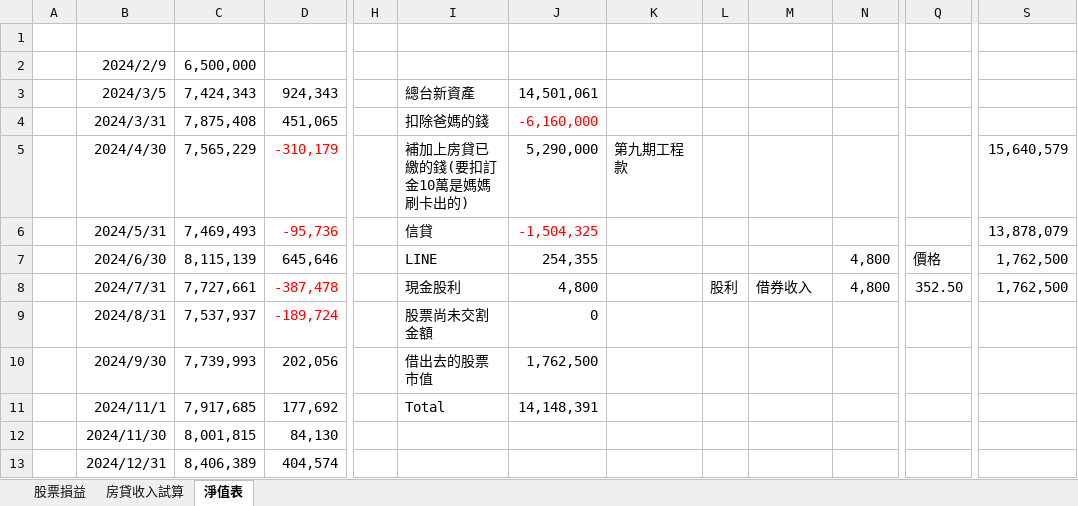
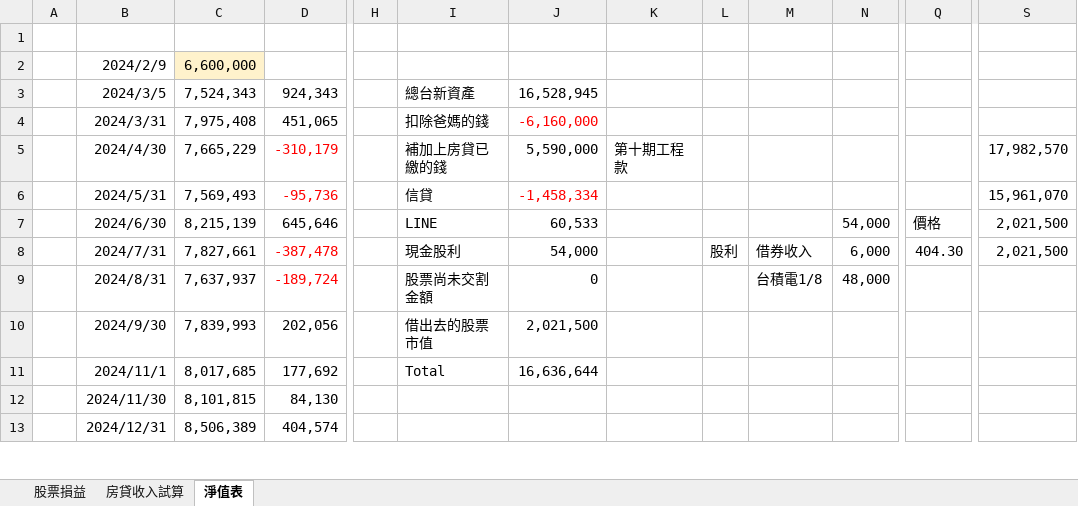
Before and after one commit to mark838308/Mark-Wang, an Excel workbook: 股票損益&房貸試算收入試算.xlsx, sheet 淨值表, drawn as a sheet; only a part is shown, gaps mark what is left out; values as stored, in another font and other column widths than the file's, no borders; the diff covers the shown part only; the diff names each change by its address in the sheet, - before the commit and + after, or states it on an @@ line.

```diff
--- a/股票損益&房貸試算收入試算.xlsx (sheet 淨值表)
+++ b/股票損益&房貸試算收入試算.xlsx (sheet 淨值表)
-C2: 6,500,000
+C2: 6,600,000
-C2 fill: none
+C2 fill: #FFF2CC
-C3: 7,424,343
+C3: 7,524,343
-J3: 14,501,061
+J3: 16,528,945
-C4: 7,875,408
+C4: 7,975,408
-C5: 7,565,229
+C5: 7,665,229
-I5: 補加上房貸已繳的錢(要扣訂金10萬是媽媽刷卡出的)
+I5: 補加上房貸已繳的錢
-J5: 5,290,000
+J5: 5,590,000
-K5: 第九期工程款
+K5: 第十期工程款
-S5: 15,640,579
+S5: 17,982,570
-C6: 7,469,493
+C6: 7,569,493
-J6: -1,504,325
+J6: -1,458,334
-S6: 13,878,079
+S6: 15,961,070
-C7: 8,115,139
+C7: 8,215,139
-J7: 254,355
+J7: 60,533
-N7: 4,800
+N7: 54,000
-S7:S8: 1,762,500
+S7:S8: 2,021,500
-C8: 7,727,661
+C8: 7,827,661
-J8: 4,800
+J8: 54,000
-N8: 4,800
+N8: 6,000
-Q8: 352.50
+Q8: 404.30
-C9: 7,537,937
+C9: 7,637,937
-M9: (empty)
+M9: 台積電1/8
-N9: (empty)
+N9: 48,000
-C10: 7,739,993
+C10: 7,839,993
-J10: 1,762,500
+J10: 2,021,500
-C11: 7,917,685
+C11: 8,017,685
-J11: 14,148,391
+J11: 16,636,644
-C12: 8,001,815
+C12: 8,101,815
-C13: 8,406,389
+C13: 8,506,389
```
Also changed, not shown: 5 added rows, 11 edited cells and cell formats elsewhere in this sheet, sheet 股票損益, formulas that keep their value.
